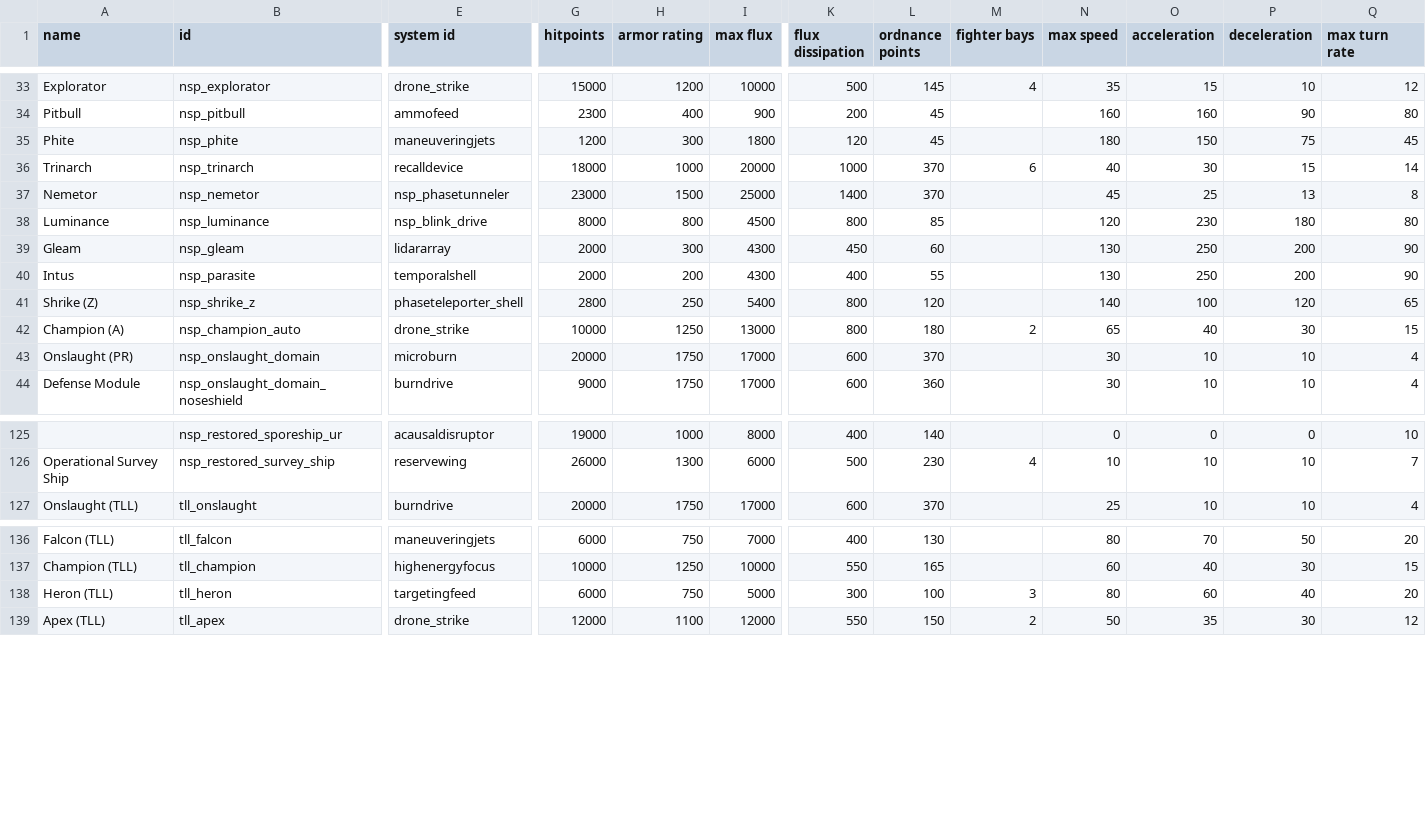
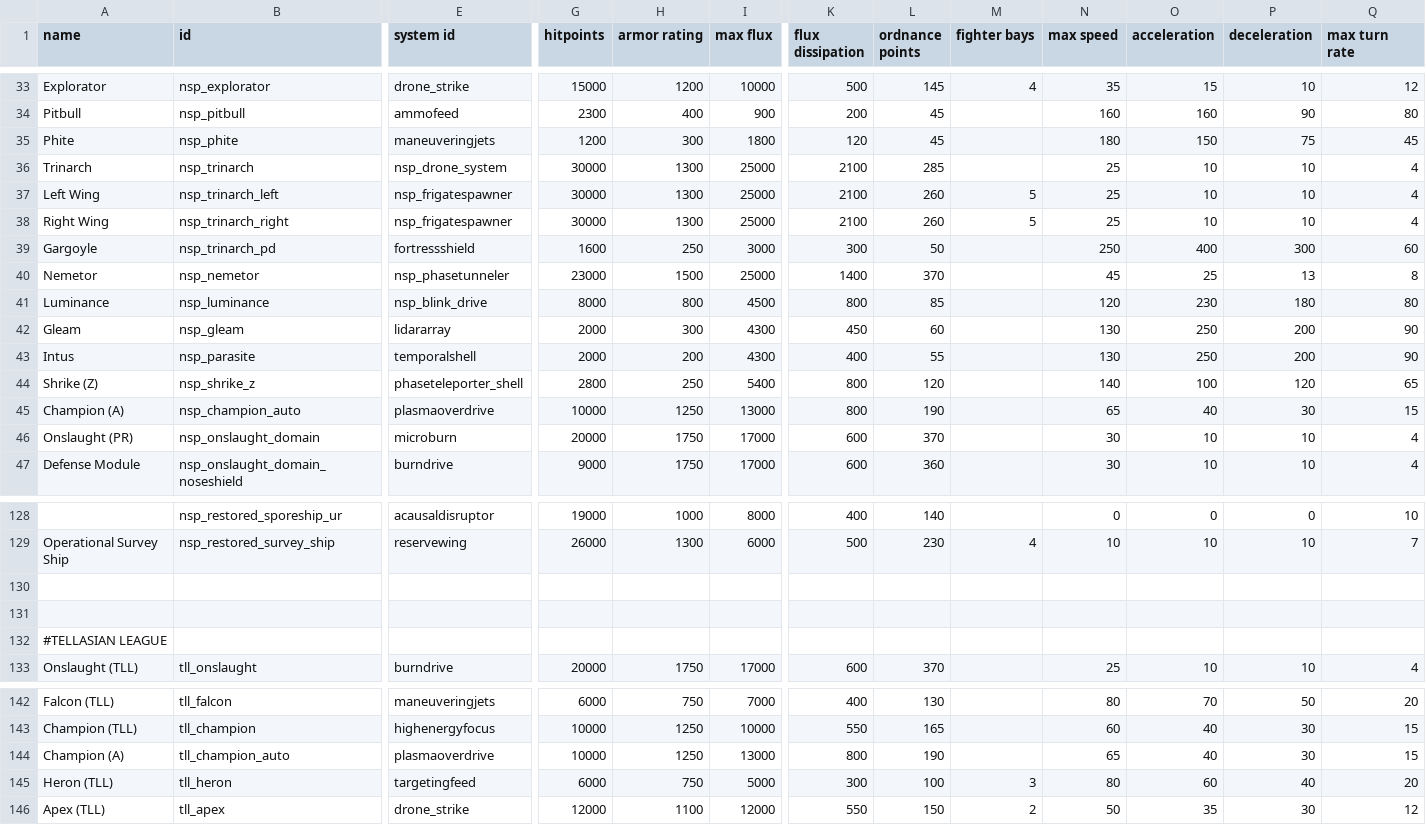
Before and after one commit to NEONN1111/XXARRA-S-VARIETY-PACK, a CSV file: data/hulls/ship_data.csv, drawn as a sheet; only a part is shown, gaps mark what is left out; addresses are those after the commit; rows hold the shown columns only; the diff covers the shown part only; the diff names each change by its address in the sheet, - before the commit and + after, or states it on an @@ line.

Commit message:
changes to the Champion (A) class, re-introduction of Trinarch supercapital.
There is currently a crash when opening the fleet or refit menu with the Trinarch regarding the "nsp_frigatespawner" ship system, the issue with which I haven't been able to determine yet. needs fixing.

```diff
--- a/data/hulls/ship_data.csv
+++ b/data/hulls/ship_data.csv
-E36 (system id): recalldevice
+E36 (system id): nsp_drone_system
-G36 (hitpoints): 18000
+G36 (hitpoints): 30000
-H36 (armor rating): 1000
+H36 (armor rating): 1300
-I36 (max flux): 20000
+I36 (max flux): 25000
-K36 (flux dissipation): 1000
+K36 (flux dissipation): 2100
-L36 (ordnance points): 370
+L36 (ordnance points): 285
-M36 (fighter bays): 6
+M36 (fighter bays): (empty)
-N36 (max speed): 40
+N36 (max speed): 25
-O36 (acceleration): 30
+O36 (acceleration): 10
-P36 (deceleration): 15
+P36 (deceleration): 10
-Q36 (max turn rate): 14
+Q36 (max turn rate): 4
+row 37: Left Wing | nsp_trinarch_left | nsp_frigatespawner | 30000 | 1300 | 25000 | 2100 | 260 | 5 | 25 | 10 | 10 | 4
+row 38: Right Wing | nsp_trinarch_right | nsp_frigatespawner | 30000 | 1300 | 25000 | 2100 | 260 | 5 | 25 | 10 | 10 | 4
+row 39: Gargoyle | nsp_trinarch_pd | fortressshield | 1600 | 250 | 3000 | 300 | 50 |  | 250 | 400 | 300 | 60
-E45 (system id): drone_strike
+E45 (system id): plasmaoverdrive
-L45 (ordnance points): 180
+L45 (ordnance points): 190
-M45 (fighter bays): 2
+M45 (fighter bays): (empty)
+row 130: (empty)
+row 131: (empty)
+row 132: #TELLASIAN LEAGUE
+row 144: Champion (A) | tll_champion_auto | plasmaoverdrive | 10000 | 1250 | 13000 | 800 | 190 |  | 65 | 40 | 30 | 15
```
Also changed, not shown: 10 edited cells elsewhere in this file, data/shipsystems/ship_systems.csv, data/weapons/weapon_data.csv, 34 other files.
